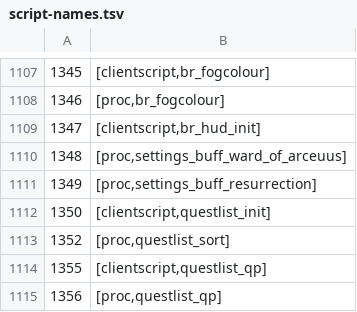
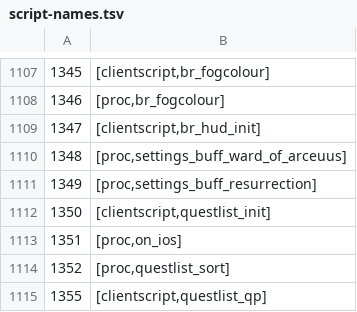
Before and after one commit to ThatGamerBlue/cs2-decompiler, a TSV file: src/main/resources/org/runestar/cs2/script-names.tsv, drawn as a sheet; only a part is shown, gaps mark what is left out; the shorter side is filled out with more unchanged rows.

Commit message:
Update names

```diff
--- a/src/main/resources/org/runestar/cs2/script-names.tsv
+++ b/src/main/resources/org/runestar/cs2/script-names.tsv
@@ -1112,2 +1112,3 @@
 1350	[clientscript,questlist_init]
+1351	[proc,on_ios]
 1352	[proc,questlist_sort]
```
